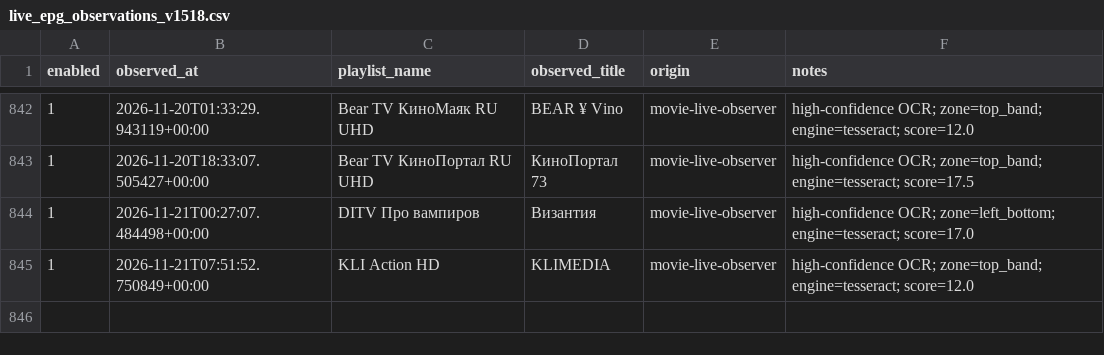
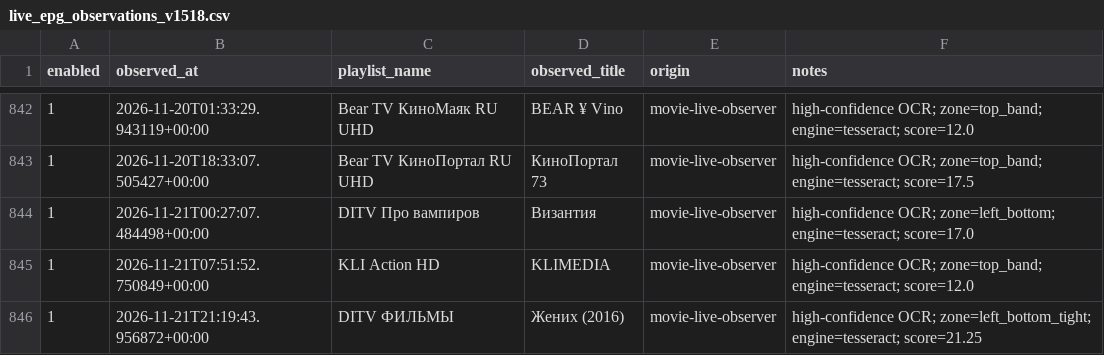
Before and after one commit to peter96son/iptv-epg-builder, a CSV file: data/live_epg_observations_v1518.csv, drawn as a sheet; only a part is shown, gaps mark what is left out.

```diff
--- a/data/live_epg_observations_v1518.csv
+++ b/data/live_epg_observations_v1518.csv
@@ -845 +845,2 @@ enabled,observed_at,playlist_name,observed_title,origin,notes
 1,2026-11-21T07:51:52.750849+00:00,KLI Action HD,KLIMEDIA,movie-live-observer,high-confidence OCR; zone=top_band; engine=tesseract; score=12.0
+1,2026-11-21T21:19:43.956872+00:00,DITV ФИЛЬМЫ,Жених (2016),movie-live-observer,high-confidence OCR; zone=left_bottom_tight; engine=tesseract; score=21.25
```
Also changed, not shown: 4 other files.
